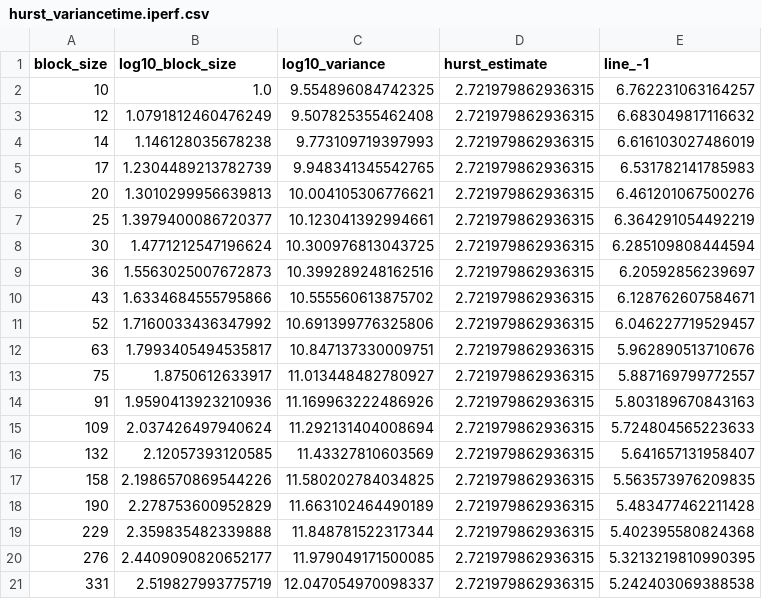
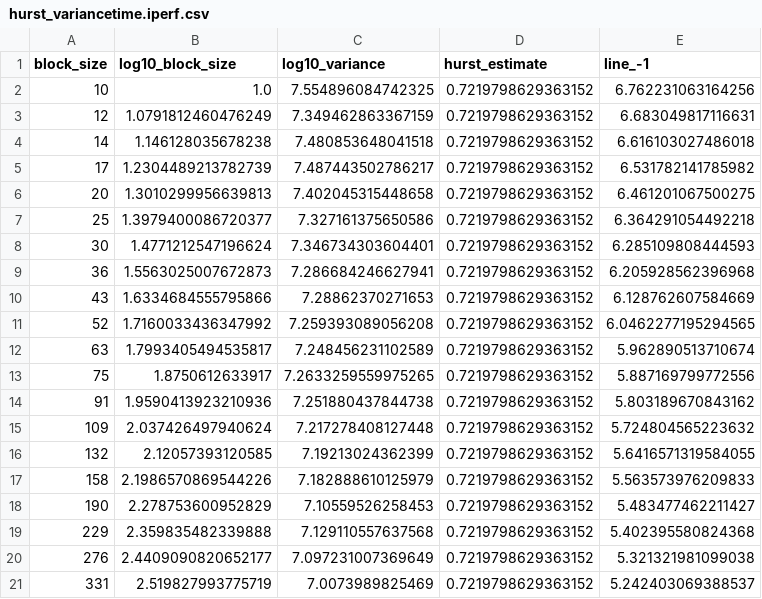
Before and after one commit to AndersonPaschoalon/MLTG-Sandbox, a CSV file: Sources/Results/Banana/analysis/hurst_variancetime.iperf.csv, drawn as a sheet.

```diff
--- a/Sources/Results/Banana/analysis/hurst_variancetime.iperf.csv
+++ b/Sources/Results/Banana/analysis/hurst_variancetime.iperf.csv
@@ -1,21 +1,21 @@
 block_size,log10_block_size,log10_variance,hurst_estimate,line_-1
-10,1.0,9.554896084742325,2.721979862936315,6.762231063164257
-12,1.0791812460476249,9.507825355462408,2.721979862936315,6.683049817116632
-14,1.146128035678238,9.773109719397993,2.721979862936315,6.616103027486019
-17,1.2304489213782739,9.948341345542765,2.721979862936315,6.531782141785983
-20,1.3010299956639813,10.004105306776621,2.721979862936315,6.461201067500276
-25,1.3979400086720377,10.123041392994661,2.721979862936315,6.364291054492219
-30,1.4771212547196624,10.300976813043725,2.721979862936315,6.285109808444594
-36,1.5563025007672873,10.399289248162516,2.721979862936315,6.20592856239697
-43,1.6334684555795866,10.555560613875702,2.721979862936315,6.128762607584671
-52,1.7160033436347992,10.691399776325806,2.721979862936315,6.046227719529457
-63,1.7993405494535817,10.847137330009751,2.721979862936315,5.962890513710676
-75,1.8750612633917,11.013448482780927,2.721979862936315,5.887169799772557
-91,1.9590413923210936,11.169963222486926,2.721979862936315,5.803189670843163
-109,2.037426497940624,11.292131404008694,2.721979862936315,5.724804565223633
-132,2.12057393120585,11.43327810603569,2.721979862936315,5.641657131958407
-158,2.1986570869544226,11.580202784034825,2.721979862936315,5.563573976209835
-190,2.278753600952829,11.663102464490189,2.721979862936315,5.483477462211428
-229,2.359835482339888,11.848781522317344,2.721979862936315,5.402395580824368
-276,2.4409090820652177,11.979049171500085,2.721979862936315,5.3213219810990395
-331,2.519827993775719,12.047054970098337,2.721979862936315,5.242403069388538
+10,1.0,7.554896084742325,0.7219798629363152,6.762231063164256
+12,1.0791812460476249,7.349462863367159,0.7219798629363152,6.683049817116631
+14,1.146128035678238,7.480853648041518,0.7219798629363152,6.616103027486018
+17,1.2304489213782739,7.487443502786217,0.7219798629363152,6.531782141785982
+20,1.3010299956639813,7.402045315448658,0.7219798629363152,6.461201067500275
+25,1.3979400086720377,7.327161375650586,0.7219798629363152,6.364291054492218
+30,1.4771212547196624,7.346734303604401,0.7219798629363152,6.285109808444593
+36,1.5563025007672873,7.286684246627941,0.7219798629363152,6.205928562396968
+43,1.6334684555795866,7.28862370271653,0.7219798629363152,6.128762607584669
+52,1.7160033436347992,7.259393089056208,0.7219798629363152,6.0462277195294565
+63,1.7993405494535817,7.248456231102589,0.7219798629363152,5.962890513710674
+75,1.8750612633917,7.2633259559975265,0.7219798629363152,5.887169799772556
+91,1.9590413923210936,7.251880437844738,0.7219798629363152,5.803189670843162
+109,2.037426497940624,7.217278408127448,0.7219798629363152,5.724804565223632
+132,2.12057393120585,7.19213024362399,0.7219798629363152,5.6416571319584055
+158,2.1986570869544226,7.182888610125979,0.7219798629363152,5.563573976209833
+190,2.278753600952829,7.10559526258453,0.7219798629363152,5.483477462211427
+229,2.359835482339888,7.129110557637568,0.7219798629363152,5.402395580824368
+276,2.4409090820652177,7.097231007369649,0.7219798629363152,5.321321981099038
+331,2.519827993775719,7.0073989825469,0.7219798629363152,5.242403069388537
```
Also changed, not shown: Sources/Results/Banana/analysis/hurst_periodogram.iperf.csv, Sources/Results/Banana/analysis/hurst_periodogram.lan-gateway-10s.csv, 43 other files.
